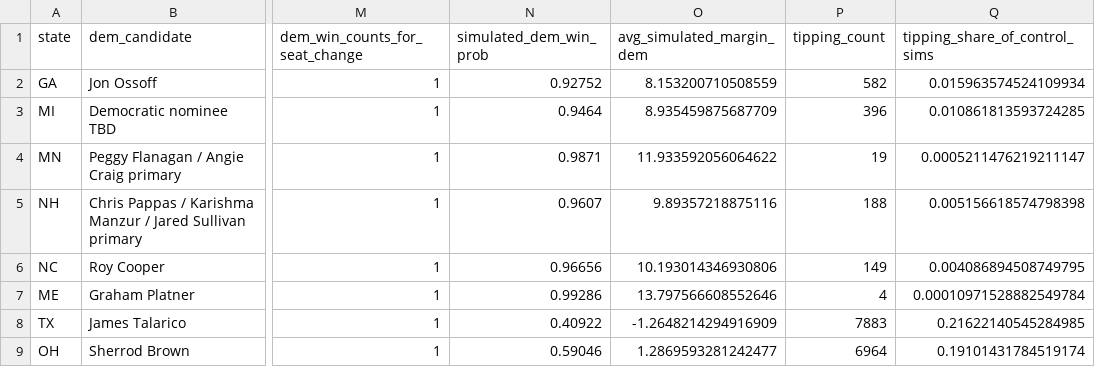
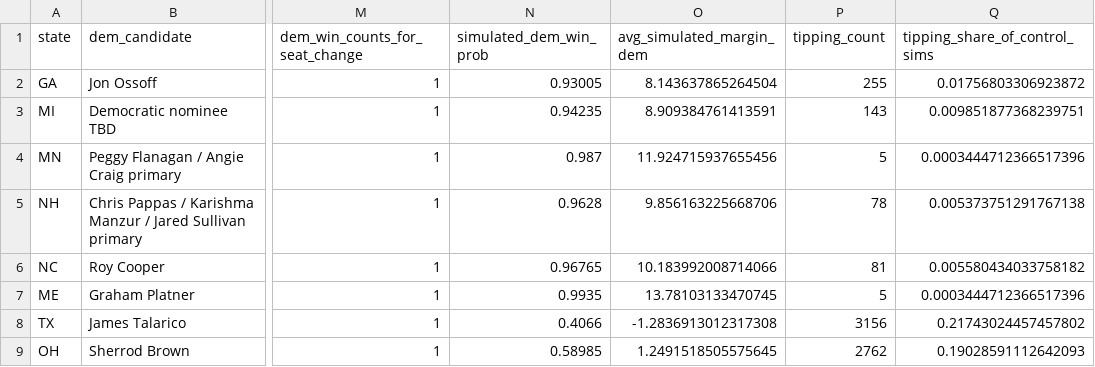
Before and after one commit to benyelin/2026-senate-model, a CSV file: outputs/race_stats.csv, drawn as a sheet; only a part is shown, gaps mark what is left out; the diff covers the shown part only; the diff names each change by its address in the sheet, - before the commit and + after, or states it on an @@ line.

```diff
--- a/outputs/race_stats.csv
+++ b/outputs/race_stats.csv
-N2 (simulated_dem_win_prob): 0.92752
+N2 (simulated_dem_win_prob): 0.93005
-O2 (avg_simulated_margin_dem): 8.153200710508559
+O2 (avg_simulated_margin_dem): 8.143637865264504
-P2 (tipping_count): 582
+P2 (tipping_count): 255
-Q2 (tipping_share_of_control_sims): 0.015963574524109934
+Q2 (tipping_share_of_control_sims): 0.01756803306923872
-N3 (simulated_dem_win_prob): 0.9464
+N3 (simulated_dem_win_prob): 0.94235
-O3 (avg_simulated_margin_dem): 8.935459875687709
+O3 (avg_simulated_margin_dem): 8.909384761413591
-P3 (tipping_count): 396
+P3 (tipping_count): 143
-Q3 (tipping_share_of_control_sims): 0.010861813593724285
+Q3 (tipping_share_of_control_sims): 0.009851877368239751
-N4 (simulated_dem_win_prob): 0.9871
+N4 (simulated_dem_win_prob): 0.987
-O4 (avg_simulated_margin_dem): 11.933592056064622
+O4 (avg_simulated_margin_dem): 11.924715937655456
-P4 (tipping_count): 19
+P4 (tipping_count): 5
-Q4 (tipping_share_of_control_sims): 0.0005211476219211147
+Q4 (tipping_share_of_control_sims): 0.0003444712366517396
-N5 (simulated_dem_win_prob): 0.9607
+N5 (simulated_dem_win_prob): 0.9628
-O5 (avg_simulated_margin_dem): 9.89357218875116
+O5 (avg_simulated_margin_dem): 9.856163225668706
-P5 (tipping_count): 188
+P5 (tipping_count): 78
-Q5 (tipping_share_of_control_sims): 0.005156618574798398
+Q5 (tipping_share_of_control_sims): 0.005373751291767138
-N6 (simulated_dem_win_prob): 0.96656
+N6 (simulated_dem_win_prob): 0.96765
-O6 (avg_simulated_margin_dem): 10.193014346930806
+O6 (avg_simulated_margin_dem): 10.183992008714066
-P6 (tipping_count): 149
+P6 (tipping_count): 81
-Q6 (tipping_share_of_control_sims): 0.004086894508749795
+Q6 (tipping_share_of_control_sims): 0.005580434033758182
-N7 (simulated_dem_win_prob): 0.99286
+N7 (simulated_dem_win_prob): 0.9935
-O7 (avg_simulated_margin_dem): 13.797566608552646
+O7 (avg_simulated_margin_dem): 13.78103133470745
-P7 (tipping_count): 4
+P7 (tipping_count): 5
-Q7 (tipping_share_of_control_sims): 0.00010971528882549784
+Q7 (tipping_share_of_control_sims): 0.0003444712366517396
-N8 (simulated_dem_win_prob): 0.40922
+N8 (simulated_dem_win_prob): 0.4066
-O8 (avg_simulated_margin_dem): -1.2648214294916909
+O8 (avg_simulated_margin_dem): -1.2836913012317308
-P8 (tipping_count): 7883
+P8 (tipping_count): 3156
-Q8 (tipping_share_of_control_sims): 0.21622140545284985
+Q8 (tipping_share_of_control_sims): 0.21743024457457802
-N9 (simulated_dem_win_prob): 0.59046
+N9 (simulated_dem_win_prob): 0.58985
-O9 (avg_simulated_margin_dem): 1.2869593281242477
+O9 (avg_simulated_margin_dem): 1.2491518505575645
-P9 (tipping_count): 6964
+P9 (tipping_count): 2762
-Q9 (tipping_share_of_control_sims): 0.19101431784519174
+Q9 (tipping_share_of_control_sims): 0.19028591112642093
```
Also changed, not shown: 74 edited cells elsewhere in this file, inputs/race_inputs.csv, outputs/forecast_summary.csv, 4 other files.
